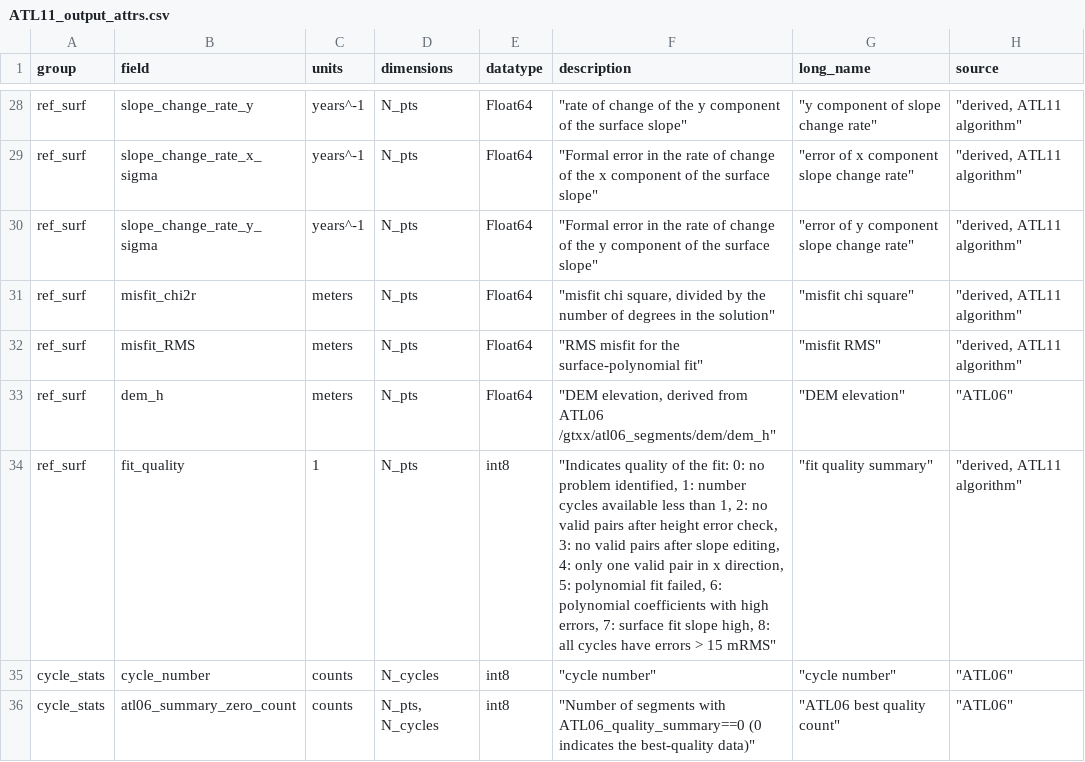
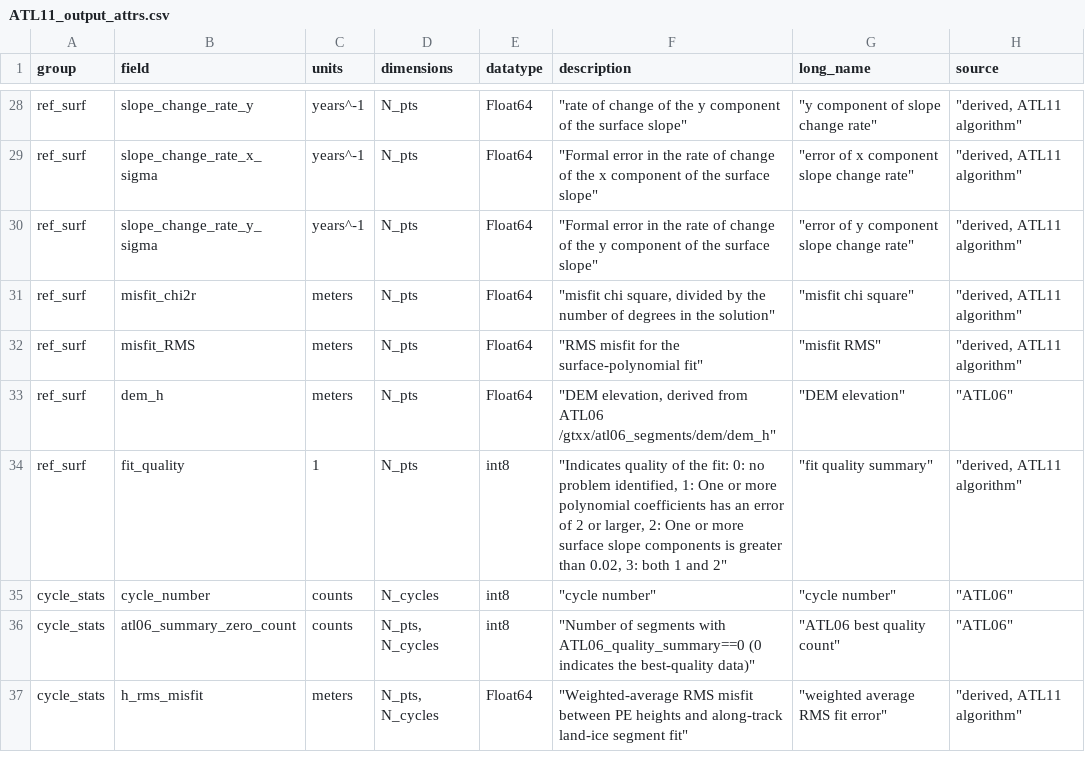
Before and after one commit to suzanne64/ATL11, a CSV file: ATL11_output_attrs.csv, drawn as a sheet; only a part is shown, gaps mark what is left out; the shorter side is filled out with more unchanged rows.

Commit message:
change ref_surf.quality_summary to ref_surf.fit_quality, with new description

```diff
--- a/ATL11_output_attrs.csv
+++ b/ATL11_output_attrs.csv
@@ -33,3 +33,3 @@ ref_surf,misfit_RMS,meters,N_pts,Float64,"""RMS misfit for the surface-polynomia
 ref_surf,dem_h,meters,N_pts,Float64,"""DEM elevation, derived from ATL06 /gtxx/atl06_segments/dem/dem_h""","""DEM elevation""","""ATL06"""
-ref_surf,fit_quality,1,N_pts,int8,"""Indicates quality of the fit: 0: no problem identified, 1: number cycles available less than 1, 2: no valid pairs after height error check, 3: no valid pairs after slope editing, 4: only one valid pair in x direction, 5: polynomial fit failed, 6: polynomial coefficients with high errors, 7: surface fit slope high, 8: all cycles have errors > 15 mRMS""","""fit quality summary""","""derived, ATL11 algorithm"""
+ref_surf,fit_quality,1,N_pts,int8,"""Indicates quality of the fit: 0: no problem identified, 1: One or more polynomial coefficients has an error of 2 or larger, 2: One or more surface slope components is greater than 0.02, 3: both 1 and 2""","""fit quality summary""","""derived, ATL11 algorithm"""
 cycle_stats,cycle_number,counts,N_cycles,int8,"""cycle number""","""cycle number""","""ATL06"""
```
